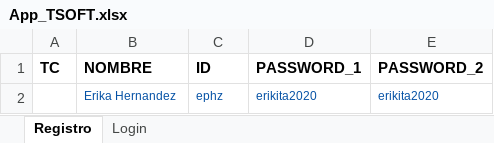
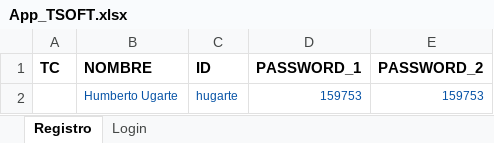
Before and after one commit to TSOFT-AUTO-PE/FrameworkBaseAppium, an Excel workbook: mobile-automation-framework/src/main/resources/excel/App_TSOFT.xlsx, sheet Registro, drawn as a sheet; values as stored, in another font and other column widths than the file's, no borders; removed rows and columns are numbered as before the commit, all else as after; the diff names each change by its address in the sheet, - before the commit and + after, or states it on an @@ line.

```diff
--- a/mobile-automation-framework/src/main/resources/excel/App_TSOFT.xlsx (sheet Registro)
+++ b/mobile-automation-framework/src/main/resources/excel/App_TSOFT.xlsx (sheet Registro)
-row 2:  | Erika Hernandez | ephz | erikita2020 | erikita2020
+row 2:  | Humberto Ugarte | hugarte | 159753 | 159753
```
Also changed, not shown: sheet Login, mobile-automation-framework/target/classes/excel/App_TSOFT.xlsx, 20 other files.
